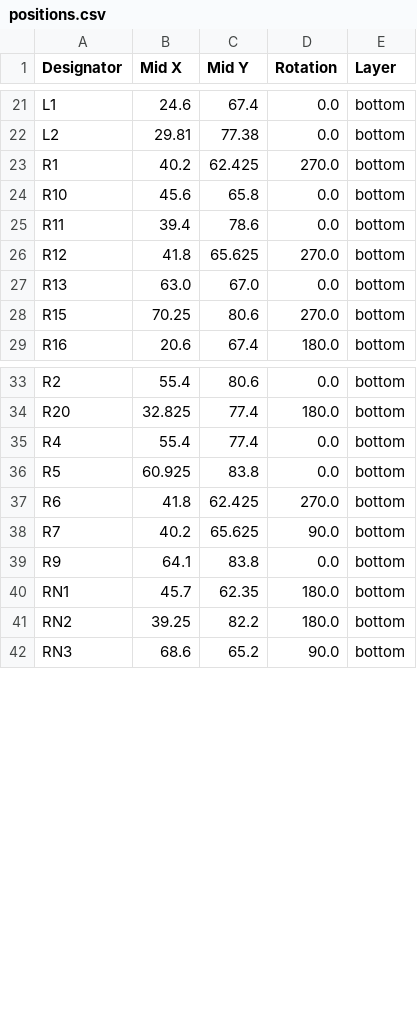
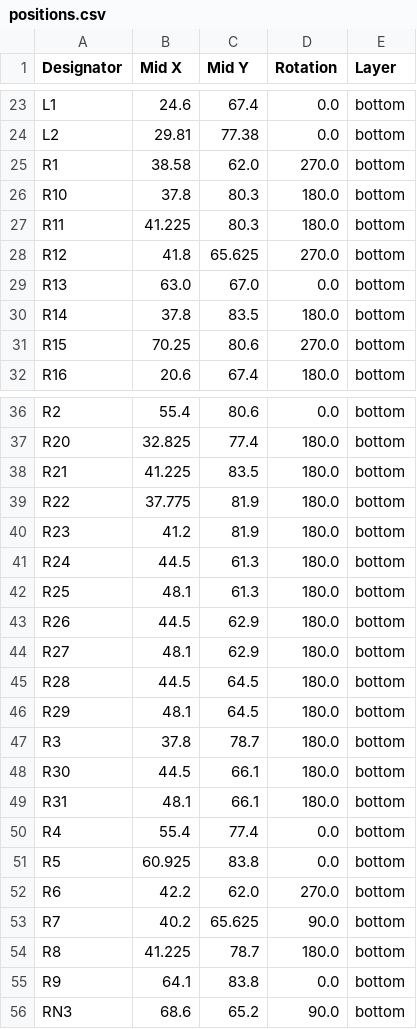
Before and after one commit to ZigZagJoe/SillyTinySCSI, a CSV file: V2.0/production/positions.csv, drawn as a sheet; only a part is shown, gaps mark what is left out; the diff covers the shown part only.

```diff
--- a/V2.0/production/positions.csv
+++ b/V2.0/production/positions.csv
@@ -22,7 +24,8 @@ L1,24.6,67.4,0.0,bottom
 L2,29.81,77.38,0.0,bottom
-R1,40.2,62.425,270.0,bottom
-R10,45.6,65.8,0.0,bottom
-R11,39.4,78.6,0.0,bottom
+R1,38.58,62.0,270.0,bottom
+R10,37.8,80.3,180.0,bottom
+R11,41.225,80.3,180.0,bottom
 R12,41.8,65.625,270.0,bottom
 R13,63.0,67.0,0.0,bottom
+R14,37.8,83.5,180.0,bottom
 R15,70.25,80.6,270.0,bottom
@@ -34,9 +37,20 @@ R2,55.4,80.6,0.0,bottom
 R20,32.825,77.4,180.0,bottom
+R21,41.225,83.5,180.0,bottom
+R22,37.775,81.9,180.0,bottom
+R23,41.2,81.9,180.0,bottom
+R24,44.5,61.3,180.0,bottom
+R25,48.1,61.3,180.0,bottom
+R26,44.5,62.9,180.0,bottom
+R27,48.1,62.9,180.0,bottom
+R28,44.5,64.5,180.0,bottom
+R29,48.1,64.5,180.0,bottom
+R3,37.8,78.7,180.0,bottom
+R30,44.5,66.1,180.0,bottom
+R31,48.1,66.1,180.0,bottom
 R4,55.4,77.4,0.0,bottom
 R5,60.925,83.8,0.0,bottom
-R6,41.8,62.425,270.0,bottom
+R6,42.2,62.0,270.0,bottom
 R7,40.2,65.625,90.0,bottom
+R8,41.225,78.7,180.0,bottom
 R9,64.1,83.8,0.0,bottom
-RN1,45.7,62.35,180.0,bottom
-RN2,39.25,82.2,180.0,bottom
 RN3,68.6,65.2,90.0,bottom
```
Also changed, not shown: 2 added rows and 4 edited cells elsewhere in this file, V2.0/production/bom.csv, V2.0/production/designators.csv, 5 other files.
